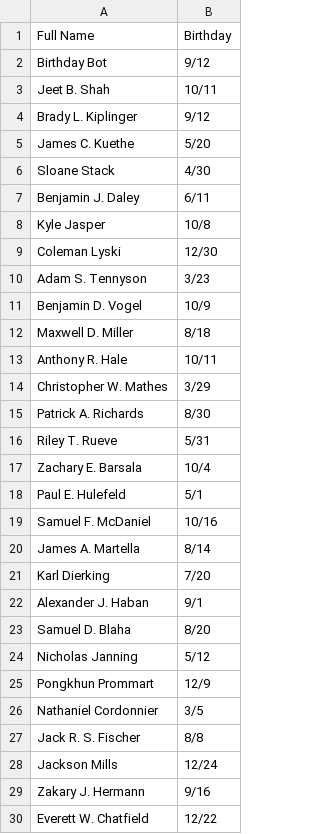
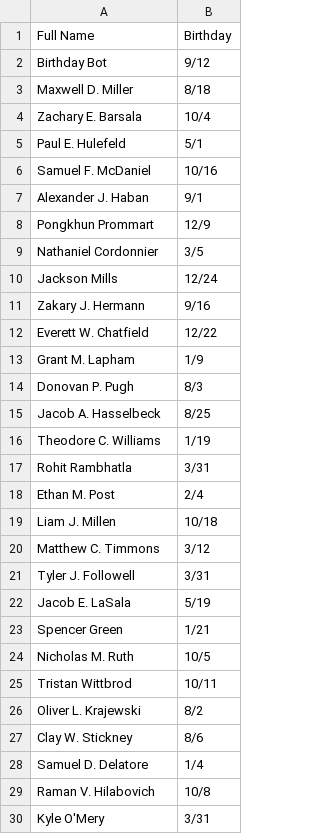
Before and after one commit to gimes28/GroupMe-BirthdayBot, a CSV file: birthday-list.csv, drawn as a sheet; only a part is shown; the shorter side is filled out with more unchanged rows; removed rows and columns are numbered as before the commit, all else as after; the diff covers the shown part only; the diff names each change by its address in the sheet, - before the commit and + after, or states it on an @@ line.

```diff
--- a/birthday-list.csv
+++ b/birthday-list.csv
-row 3: Jeet B. Shah | 10/11
-row 4: Brady L. Kiplinger | 9/12
-row 5: James C. Kuethe | 5/20
-row 6: Sloane Stack | 4/30
-row 7: Benjamin J. Daley | 6/11
-row 8: Kyle Jasper | 10/8
-row 9: Coleman Lyski | 12/30
-row 10: Adam S. Tennyson | 3/23
-row 11: Benjamin D. Vogel | 10/9
-row 13: Anthony R. Hale | 10/11
-row 14: Christopher W. Mathes | 3/29
-row 15: Patrick A. Richards | 8/30
-row 16: Riley T. Rueve | 5/31
-row 20: James A. Martella | 8/14
-row 21: Karl Dierking | 7/20
-row 23: Samuel D. Blaha | 8/20
-row 24: Nicholas Janning | 5/12
-row 27: Jack R. S. Fischer | 8/8
```
Also changed, not shown: 39 added rows, 10 removed rows and 1 edited cell elsewhere in this file.
